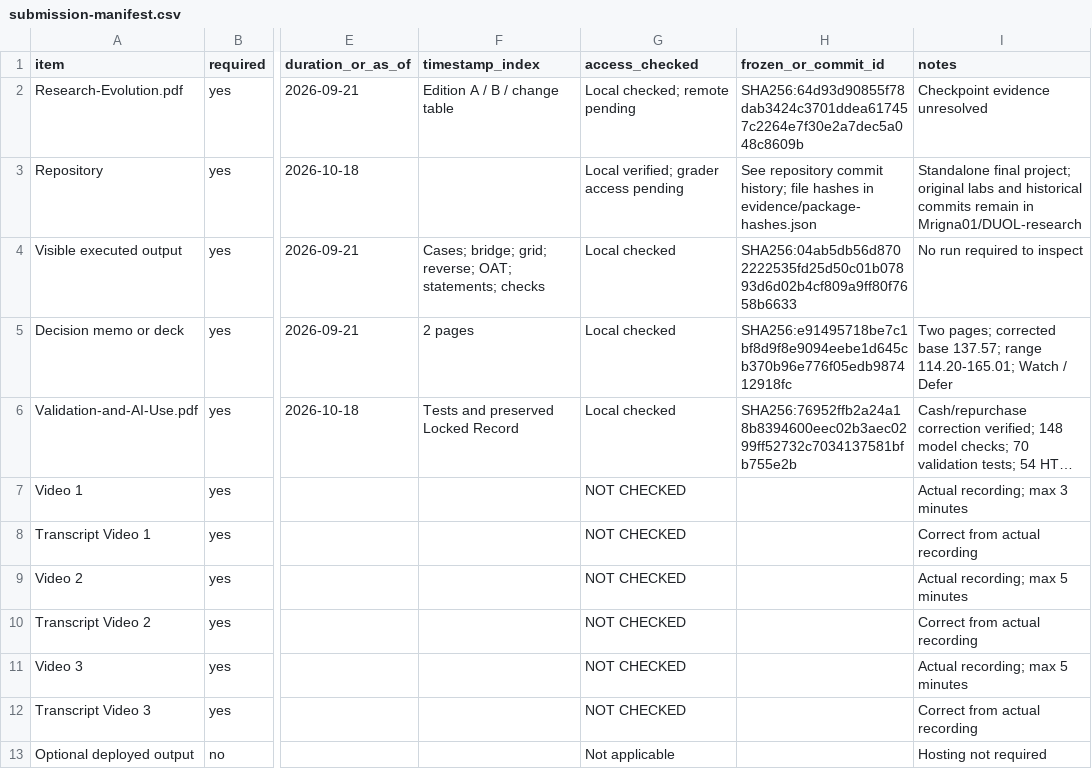
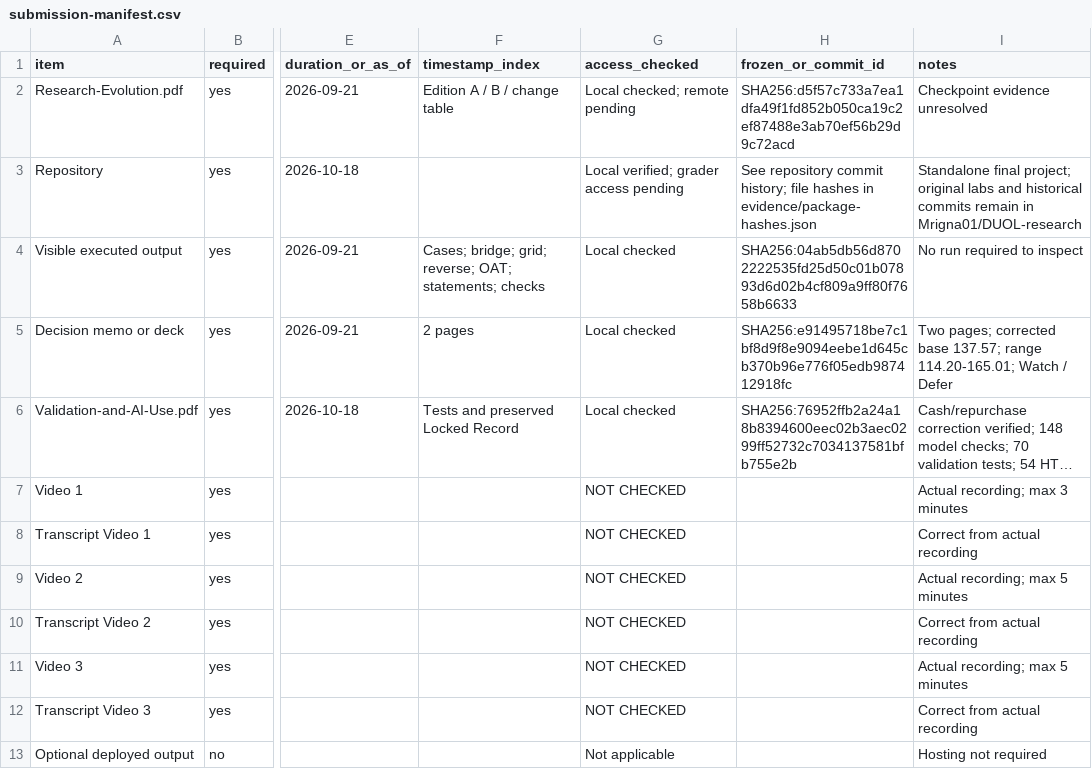
Before and after one commit to Mrigna01/Duolingo-research-project, a CSV file: submission-manifest.csv, drawn as a sheet; only a part is shown, gaps mark what is left out; long unchanged cells end in …; the diff names each change by its address in the sheet, - before the commit and + after, or states it on an @@ line.

```diff
--- a/submission-manifest.csv
+++ b/submission-manifest.csv
-H2 (frozen_or_commit_id): SHA256:64d93d90855f78dab3424c3701ddea617457c2264e7f30e2a7dec5a048c8609b
+H2 (frozen_or_commit_id): SHA256:d5f57c733a7ea1dfa49f1fd852b050ca19c2ef87488e3ab70ef56b29d9c72acd
```
Also changed, not shown: 3 other files.
